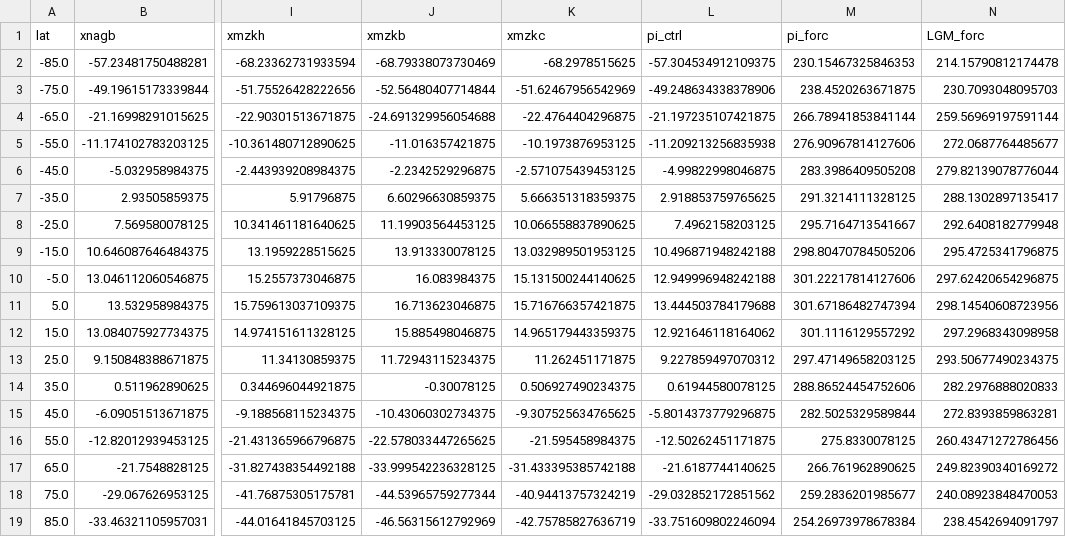
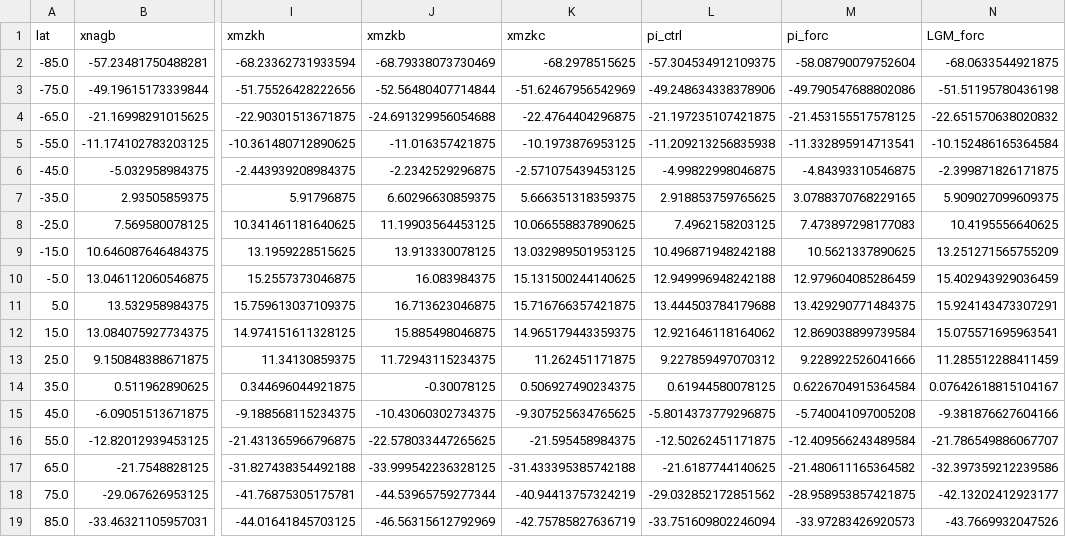
Before and after one commit to BenniSchmiedel/ZOEE, a CSV file: Experiments/HadCM3/HadCM3_ZMT_anomaly_10deg.csv, drawn as a sheet; only a part is shown, gaps mark what is left out; the diff names each change by its address in the sheet, - before the commit and + after, or states it on an @@ line.

```diff
--- a/Experiments/HadCM3/HadCM3_ZMT_anomaly_10deg.csv
+++ b/Experiments/HadCM3/HadCM3_ZMT_anomaly_10deg.csv
-M2 (pi_forc): 230.15467325846353
+M2 (pi_forc): -58.08790079752604
-N2 (LGM_forc): 214.15790812174478
+N2 (LGM_forc): -68.0633544921875
-M3 (pi_forc): 238.4520263671875
+M3 (pi_forc): -49.790547688802086
-N3 (LGM_forc): 230.7093048095703
+N3 (LGM_forc): -51.51195780436198
-M4 (pi_forc): 266.78941853841144
+M4 (pi_forc): -21.453155517578125
-N4 (LGM_forc): 259.56969197591144
+N4 (LGM_forc): -22.651570638020832
-M5 (pi_forc): 276.90967814127606
+M5 (pi_forc): -11.332895914713541
-N5 (LGM_forc): 272.0687764485677
+N5 (LGM_forc): -10.152486165364584
-M6 (pi_forc): 283.3986409505208
+M6 (pi_forc): -4.84393310546875
-N6 (LGM_forc): 279.82139078776044
+N6 (LGM_forc): -2.399871826171875
-M7 (pi_forc): 291.3214111328125
+M7 (pi_forc): 3.0788370768229165
-N7 (LGM_forc): 288.1302897135417
+N7 (LGM_forc): 5.909027099609375
-M8 (pi_forc): 295.7164713541667
+M8 (pi_forc): 7.473897298177083
-N8 (LGM_forc): 292.6408182779948
+N8 (LGM_forc): 10.4195556640625
-M9 (pi_forc): 298.80470784505206
+M9 (pi_forc): 10.5621337890625
-N9 (LGM_forc): 295.4725341796875
+N9 (LGM_forc): 13.251271565755209
-M10 (pi_forc): 301.22217814127606
+M10 (pi_forc): 12.979604085286459
-N10 (LGM_forc): 297.62420654296875
+N10 (LGM_forc): 15.402943929036459
-M11 (pi_forc): 301.67186482747394
+M11 (pi_forc): 13.429290771484375
-N11 (LGM_forc): 298.14540608723956
+N11 (LGM_forc): 15.924143473307291
-M12 (pi_forc): 301.1116129557292
+M12 (pi_forc): 12.869038899739584
-N12 (LGM_forc): 297.2968343098958
+N12 (LGM_forc): 15.075571695963541
-M13 (pi_forc): 297.47149658203125
+M13 (pi_forc): 9.228922526041666
-N13 (LGM_forc): 293.50677490234375
+N13 (LGM_forc): 11.285512288411459
-M14 (pi_forc): 288.86524454752606
+M14 (pi_forc): 0.6226704915364584
-N14 (LGM_forc): 282.2976888020833
+N14 (LGM_forc): 0.07642618815104167
-M15 (pi_forc): 282.5025329589844
+M15 (pi_forc): -5.740041097005208
-N15 (LGM_forc): 272.8393859863281
+N15 (LGM_forc): -9.381876627604166
-M16 (pi_forc): 275.8330078125
+M16 (pi_forc): -12.409566243489584
-N16 (LGM_forc): 260.43471272786456
+N16 (LGM_forc): -21.786549886067707
-M17 (pi_forc): 266.761962890625
+M17 (pi_forc): -21.480611165364582
-N17 (LGM_forc): 249.82390340169272
+N17 (LGM_forc): -32.397359212239586
-M18 (pi_forc): 259.2836201985677
+M18 (pi_forc): -28.958953857421875
-N18 (LGM_forc): 240.08923848470053
+N18 (LGM_forc): -42.13202412923177
-M19 (pi_forc): 254.26973978678384
+M19 (pi_forc): -33.97283426920573
-N19 (LGM_forc): 238.4542694091797
+N19 (LGM_forc): -43.7669932047526
```
Also changed, not shown: Experiments/HadCM3/HadCM3_ZMT_anomaly_2deg.csv, 4 other files.
